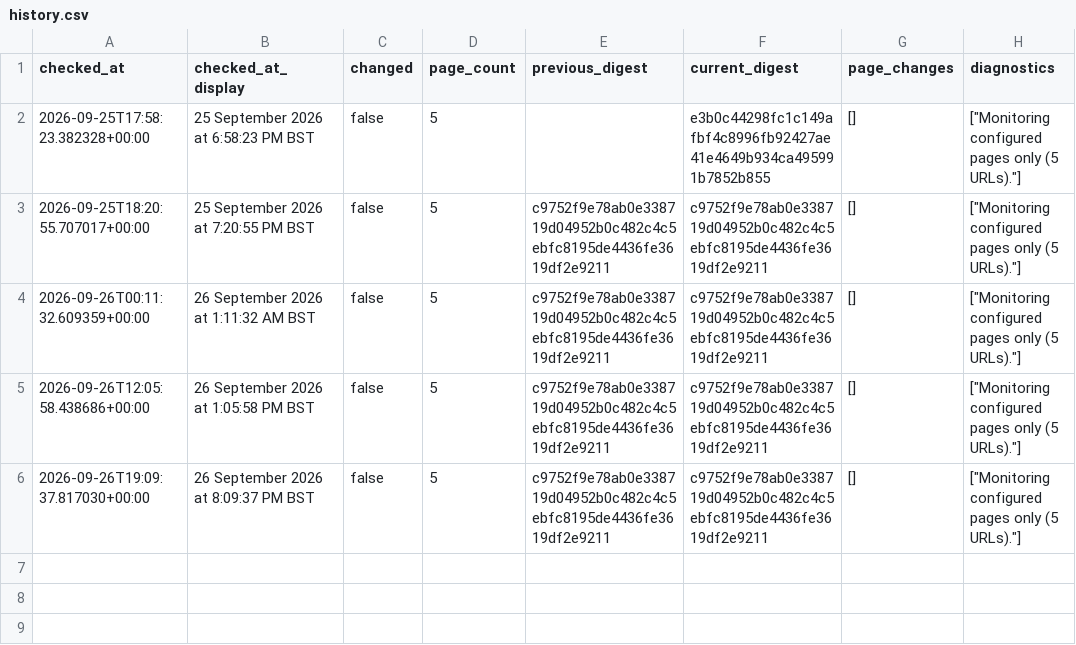
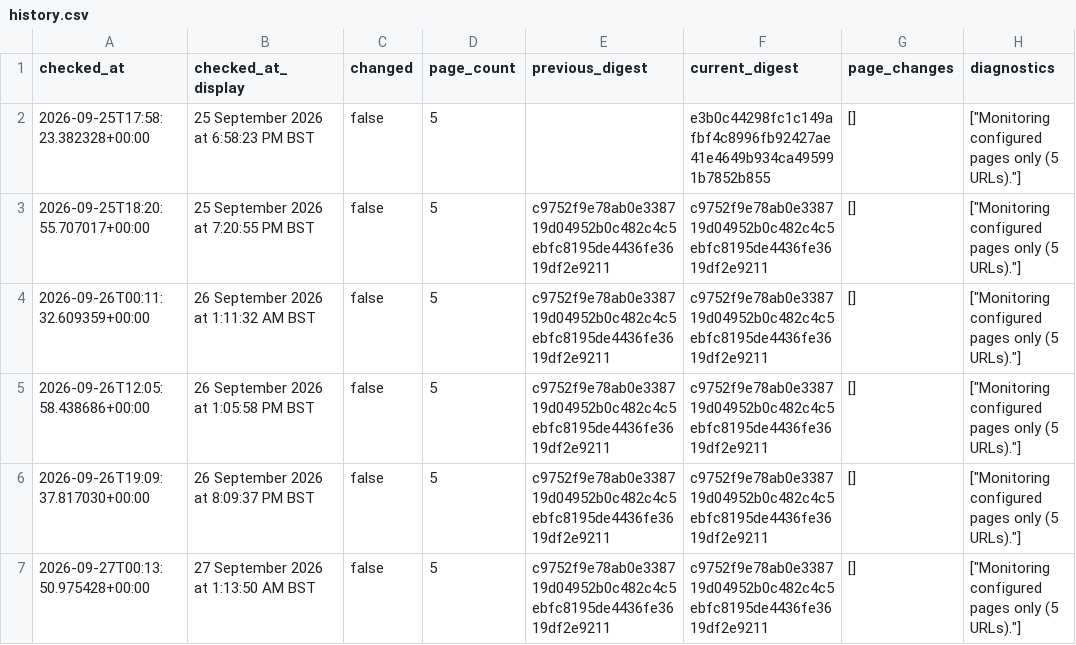
Before and after one commit to McKnightRider/CheckWebsiteUpdates, a CSV file: website/history.csv, drawn as a sheet.

```diff
--- a/website/history.csv
+++ b/website/history.csv
@@ -6 +6,2 @@ checked_at,checked_at_display,changed,page_count,previous_digest,current_digest,
 2026-09-26T19:09:37.817030+00:00,26 September 2026 at 8:09:37 PM BST,false,5,c9752f9e78ab0e338719d04952b0c482c4c5ebfc8195de4436fe3619df2e9211,c9752f9e78ab0e338719d04952b0c482c4c5ebfc8195de4436fe3619df2e9211,[],"[""Monitoring configured pages only (5 URLs).""]"
+2026-09-27T00:13:50.975428+00:00,27 September 2026 at 1:13:50 AM BST,false,5,c9752f9e78ab0e338719d04952b0c482c4c5ebfc8195de4436fe3619df2e9211,c9752f9e78ab0e338719d04952b0c482c4c5ebfc8195de4436fe3619df2e9211,[],"[""Monitoring configured pages only (5 URLs).""]"
```
Also changed, not shown: 4 other files.
